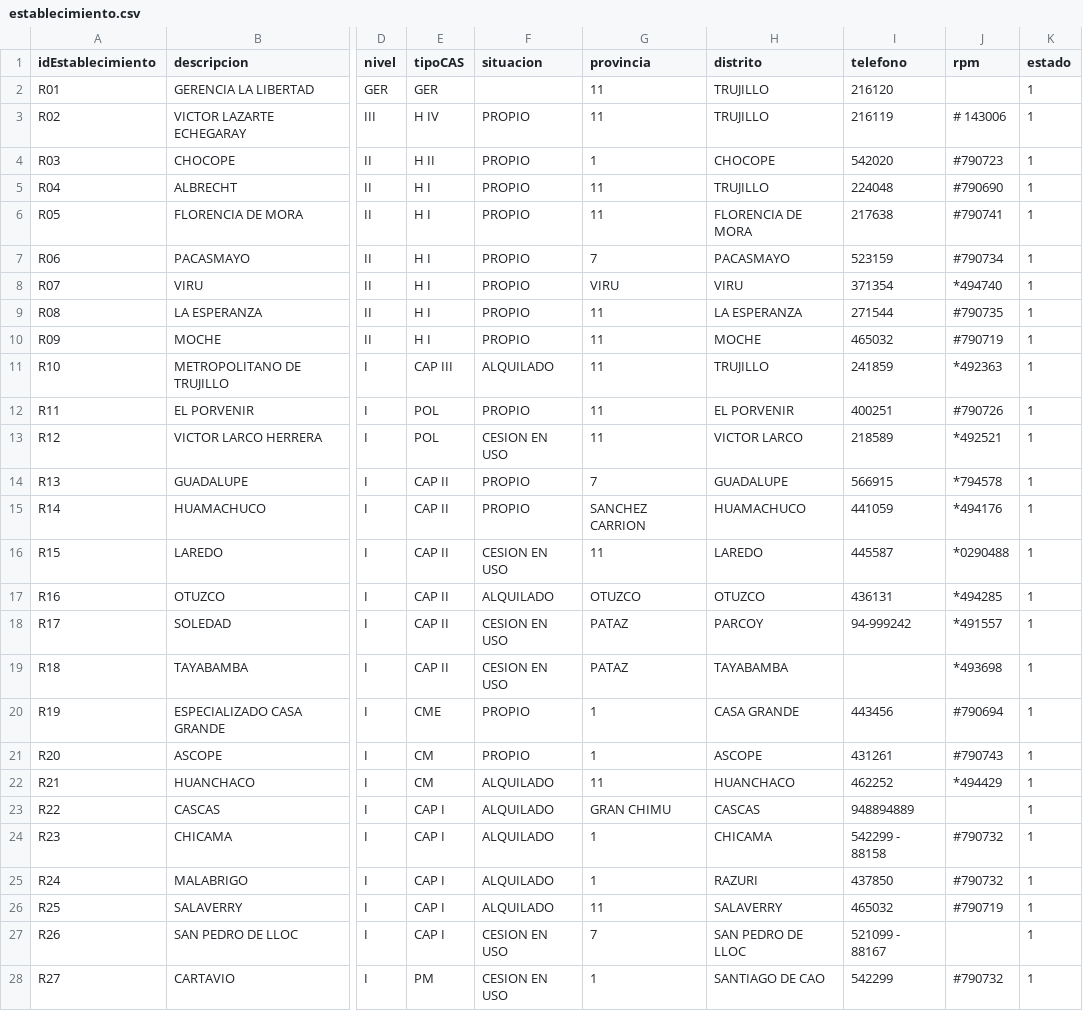
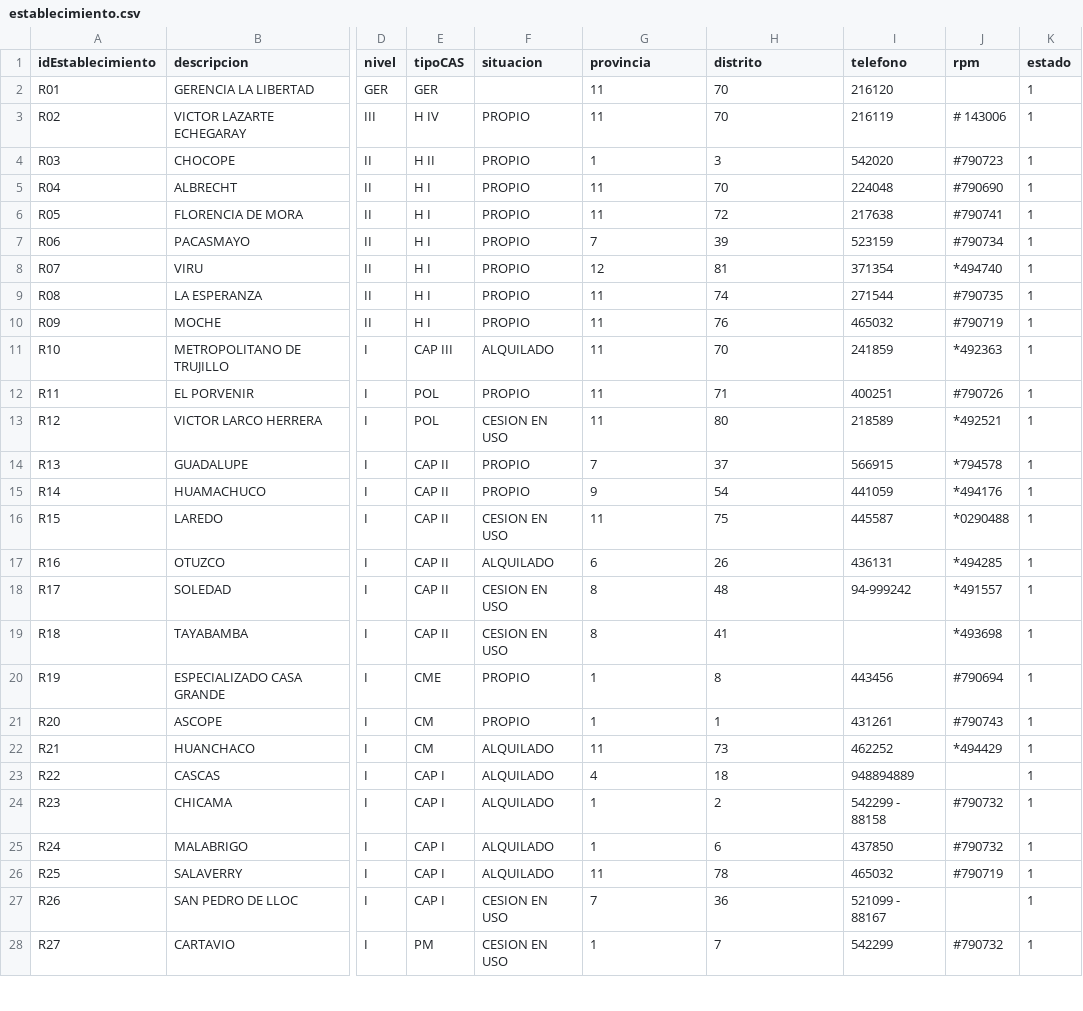
Before and after one commit to Rabp9/sirall2, a CSV file: tablas/establecimiento.csv, drawn as a sheet; only a part is shown, gaps mark what is left out; the diff covers the shown part only; the diff names each change by its address in the sheet, - before the commit and + after, or states it on an @@ line.

Commit message:
establecimiento

```diff
--- a/tablas/establecimiento.csv
+++ b/tablas/establecimiento.csv
-H2:H3 (distrito): TRUJILLO
+H2:H3 (distrito): 70
-H4 (distrito): CHOCOPE
+H4 (distrito): 3
-H5 (distrito): TRUJILLO
+H5 (distrito): 70
-H6 (distrito): FLORENCIA DE MORA
+H6 (distrito): 72
-H7 (distrito): PACASMAYO
+H7 (distrito): 39
-G8 (provincia): VIRU
+G8 (provincia): 12
-H8 (distrito): VIRU
+H8 (distrito): 81
-H9 (distrito): LA ESPERANZA
+H9 (distrito): 74
-H10 (distrito): MOCHE
+H10 (distrito): 76
-H11 (distrito): TRUJILLO
+H11 (distrito): 70
-H12 (distrito): EL PORVENIR
+H12 (distrito): 71
-H13 (distrito): VICTOR LARCO
+H13 (distrito): 80
-H14 (distrito): GUADALUPE
+H14 (distrito): 37
-G15 (provincia): SANCHEZ CARRION
+G15 (provincia): 9
-H15 (distrito): HUAMACHUCO
+H15 (distrito): 54
-H16 (distrito): LAREDO
+H16 (distrito): 75
-G17 (provincia): OTUZCO
+G17 (provincia): 6
-H17 (distrito): OTUZCO
+H17 (distrito): 26
-G18:G19 (provincia): PATAZ
+G18:G19 (provincia): 8
-H18 (distrito): PARCOY
+H18 (distrito): 48
-H19 (distrito): TAYABAMBA
+H19 (distrito): 41
-H20 (distrito): CASA GRANDE
+H20 (distrito): 8
-H21 (distrito): ASCOPE
+H21 (distrito): 1
-H22 (distrito): HUANCHACO
+H22 (distrito): 73
-G23 (provincia): GRAN CHIMU
+G23 (provincia): 4
-H23 (distrito): CASCAS
+H23 (distrito): 18
-H24 (distrito): CHICAMA
+H24 (distrito): 2
-H25 (distrito): RAZURI
+H25 (distrito): 6
-H26 (distrito): SALAVERRY
+H26 (distrito): 78
-H27 (distrito): SAN PEDRO DE LLOC
+H27 (distrito): 36
-H28 (distrito): SANTIAGO DE CAO
+H28 (distrito): 7
```
Also changed, not shown: 12 edited cells elsewhere in this file, 16 other files.
